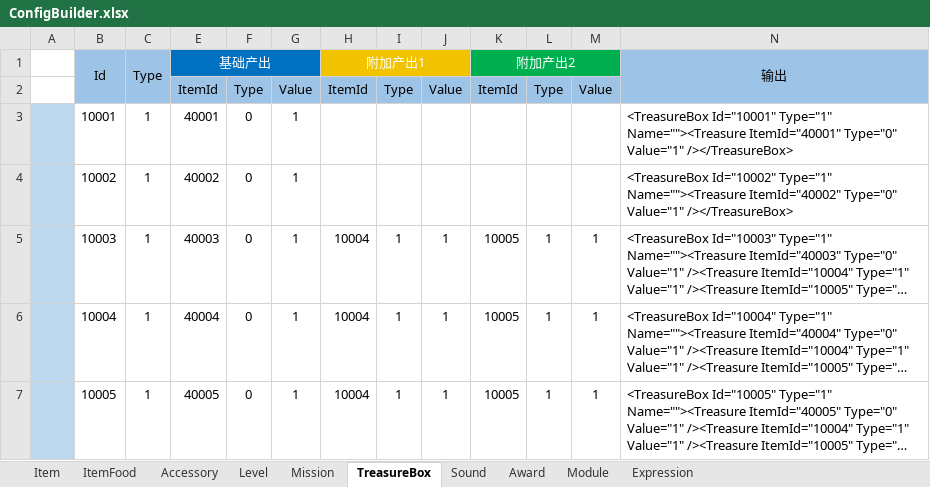
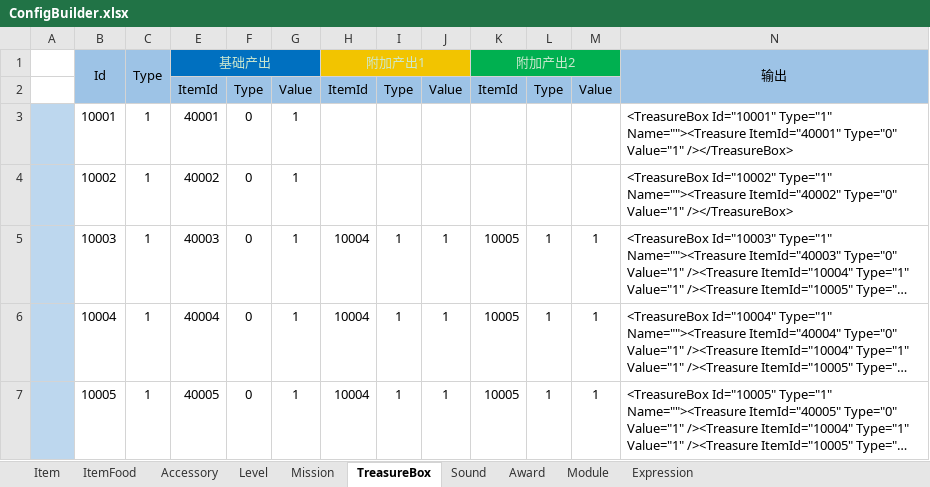
Before and after one commit to EarlyAnt/HankConfig, an Excel workbook: ConfigBuilder.xlsx, sheet TreasureBox, drawn as a sheet; only a part is shown; long unchanged cells end in …; values as stored, in another font and other column widths than the file's, no borders; table styles not drawn; the diff names each change by its address in the sheet, - before the commit and + after, or states it on an @@ line.

```diff
--- a/ConfigBuilder.xlsx (sheet TreasureBox)
+++ b/ConfigBuilder.xlsx (sheet TreasureBox)
-E1 text colour: #FFFFFF
+E1 text colour: #CCE8CF
-H1 text colour: #FFFFFF
+H1 text colour: #CCE8CF
-K1 text colour: #FFFFFF
+K1 text colour: #CCE8CF
```
Also changed, not shown: sheet Item, sheet Expression, sheet Accessory, 1 other file.
